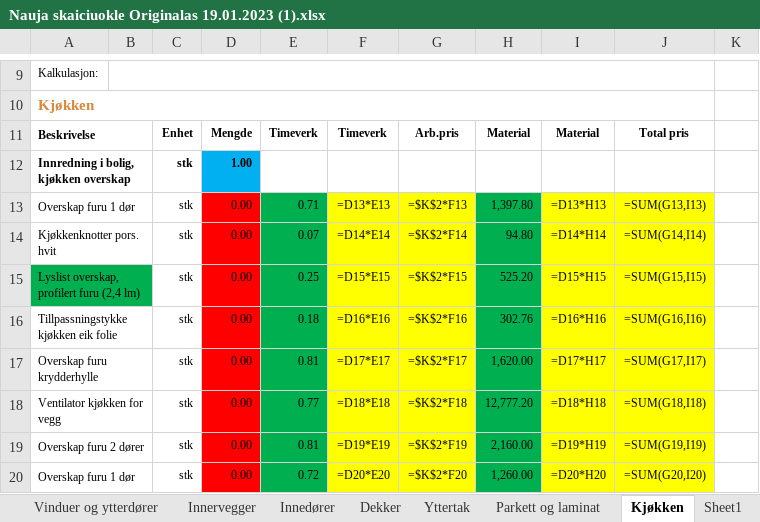
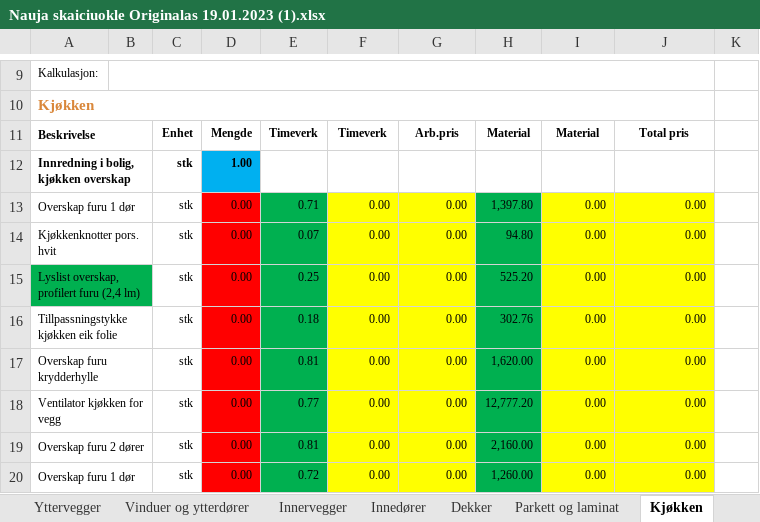
Before and after one commit to BenasVasiliauskas/Bygg_kalk, an Excel workbook: Nauja skaiciuokle Originalas 19.01.2023 (1).xlsx, sheet Kjøkken, drawn as a sheet; only a part is shown, gaps mark what is left out; values as stored, in another font and other column widths than the file's, no borders; formulas without a stored value are shown as written; the diff covers the shown part only; the diff names each change by its address in the sheet, - before the commit and + after, or states it on an @@ line.

```diff
--- a/Nauja skaiciuokle Originalas 19.01.2023 (1).xlsx (sheet Kjøkken)
+++ b/Nauja skaiciuokle Originalas 19.01.2023 (1).xlsx (sheet Kjøkken)
-F13: =D13*E13
+F13: 0.00
-G13: =$K$2*F13
+G13: 0.00
-I13: =D13*H13
+I13: 0.00
-J13: =SUM(G13,I13)
+J13: 0.00
-F14: =D14*E14
+F14: 0.00
-G14: =$K$2*F14
+G14: 0.00
-I14: =D14*H14
+I14: 0.00
-J14: =SUM(G14,I14)
+J14: 0.00
-F15: =D15*E15
+F15: 0.00
-G15: =$K$2*F15
+G15: 0.00
-I15: =D15*H15
+I15: 0.00
-J15: =SUM(G15,I15)
+J15: 0.00
-F16: =D16*E16
+F16: 0.00
-G16: =$K$2*F16
+G16: 0.00
-I16: =D16*H16
+I16: 0.00
-J16: =SUM(G16,I16)
+J16: 0.00
-F17: =D17*E17
+F17: 0.00
-G17: =$K$2*F17
+G17: 0.00
-I17: =D17*H17
+I17: 0.00
-J17: =SUM(G17,I17)
+J17: 0.00
-F18: =D18*E18
+F18: 0.00
-G18: =$K$2*F18
+G18: 0.00
-I18: =D18*H18
+I18: 0.00
-J18: =SUM(G18,I18)
+J18: 0.00
-F19: =D19*E19
+F19: 0.00
-G19: =$K$2*F19
+G19: 0.00
-I19: =D19*H19
+I19: 0.00
-J19: =SUM(G19,I19)
+J19: 0.00
-F20: =D20*E20
+F20: 0.00
-G20: =$K$2*F20
+G20: 0.00
-I20: =D20*H20
+I20: 0.00
-J20: =SUM(G20,I20)
+J20: 0.00
```
Also changed, not shown: 3 added rows, 3 removed rows and 40 edited cells elsewhere in this sheet, sheet Yttervegger, sheet Dekker, sheet Innervegger, sheet Yttertak, sheet Vinduer og ytterdører, sheet Terrasser,rekkverk og svalgang, 12 more sheets, other sheet tabs, hidden cells, 4 other files.
